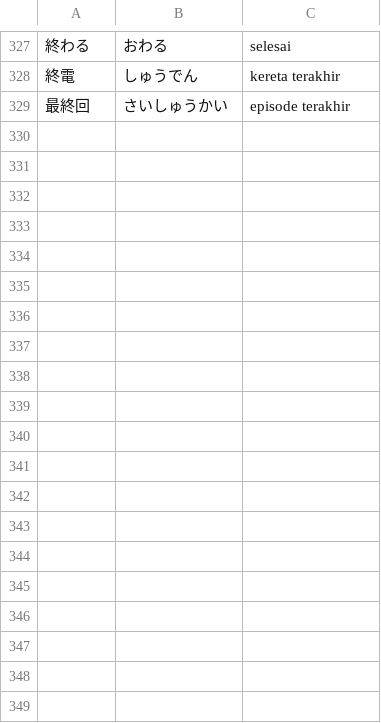
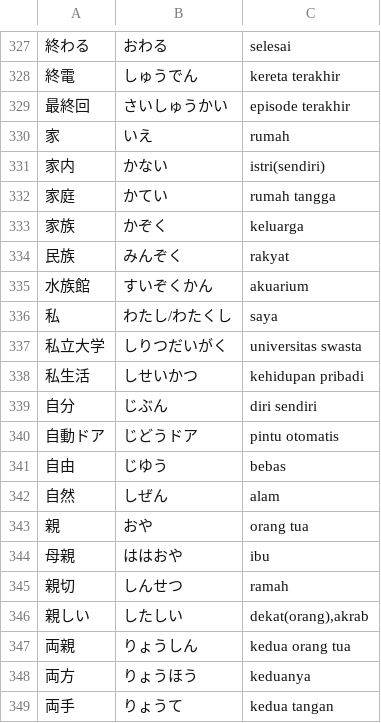
Before and after one commit to moemoe89/simple-quizify, a CSV file: nihongo-challenge-n4-kanji.csv, drawn as a sheet; only a part is shown, gaps mark what is left out; the diff covers the shown part only; the diff names each change by its address in the sheet, - before the commit and + after, or states it on an @@ line.

Commit message:
feat: add more n4 kanji

```diff
--- a/nihongo-challenge-n4-kanji.csv
+++ b/nihongo-challenge-n4-kanji.csv
+row 330: 家 | いえ | rumah
+row 331: 家内 | かない | istri(sendiri)
+row 332: 家庭 | かてい | rumah tangga
+row 333: 家族 | かぞく | keluarga
+row 334: 民族 | みんぞく | rakyat
+row 335: 水族館 | すいぞくかん | akuarium
+row 336: 私 | わたし/わたくし | saya
+row 337: 私立大学 | しりつだいがく | universitas swasta
+row 338: 私生活 | しせいかつ | kehidupan pribadi
+row 339: 自分 | じぶん | diri sendiri
+row 340: 自動ドア | じどうドア | pintu otomatis
+row 341: 自由 | じゆう | bebas
+row 342: 自然 | しぜん | alam
+row 343: 親 | おや | orang tua
+row 344: 母親 | ははおや | ibu
+row 345: 親切 | しんせつ | ramah
+row 346: 親しい | したしい | dekat(orang),akrab
+row 347: 両親 | りょうしん | kedua orang tua
+row 348: 両方 | りょうほう | keduanya
+row 349: 両手 | りょうて | kedua tangan
```
Also changed, not shown: 47 added rows elsewhere in this file.
